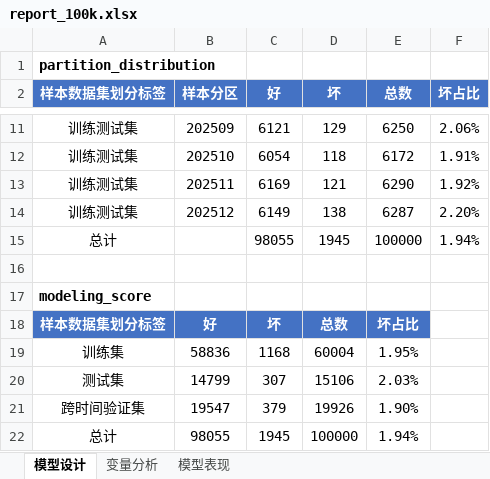
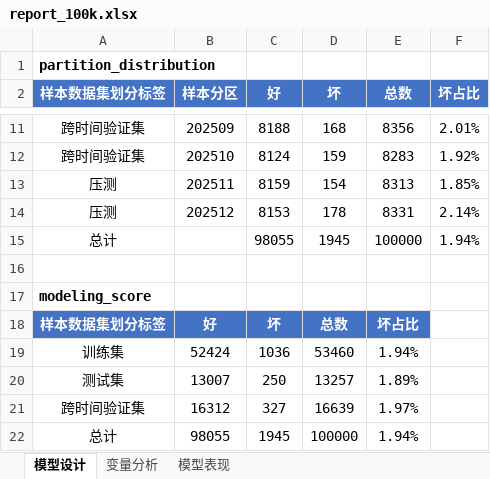
Before and after one commit to jolemon/ModelPipeline, an Excel workbook: report_100k.xlsx, sheet 模型设计, drawn as a sheet; only a part is shown, gaps mark what is left out; values as stored, in another font and other column widths than the file's, no borders; removed rows and columns are numbered as before the commit, all else as after; the diff covers the shown part only; the diff names each change by its address in the sheet, - before the commit and + after, or states it on an @@ line.

Commit message:
feat: sample_effect OOT PSI + gen_100k proper time-split
- sample_effect: 近期月→跨时间验证集对比各集合PSI, computed vs oot distribution
- gen_100k.py: time-split data (months 1-8 train/test, 9-10 oot, 11-12 oos)
- backtest_effect now shows all three partition labels correctly

```diff
--- a/report_100k.xlsx (sheet 模型设计)
+++ b/report_100k.xlsx (sheet 模型设计)
-A11:A12 (样本数据集划分标签): 训练测试集
+A11:A12 (样本数据集划分标签): 跨时间验证集
-C11 (好): 6121
+C11 (好): 8188
-D11 (坏): 129
+D11 (坏): 168
-E11 (总数): 6250
+E11 (总数): 8356
-F11 (坏占比): 2.06%
+F11 (坏占比): 2.01%
-C12 (好): 6054
+C12 (好): 8124
-D12 (坏): 118
+D12 (坏): 159
-E12 (总数): 6172
+E12 (总数): 8283
-F12 (坏占比): 1.91%
+F12 (坏占比): 1.92%
-A13:A14 (样本数据集划分标签): 训练测试集
+A13:A14 (样本数据集划分标签): 压测
-C13 (好): 6169
+C13 (好): 8159
-D13 (坏): 121
+D13 (坏): 154
-E13 (总数): 6290
+E13 (总数): 8313
-F13 (坏占比): 1.92%
+F13 (坏占比): 1.85%
-C14 (好): 6149
+C14 (好): 8153
-D14 (坏): 138
+D14 (坏): 178
-E14 (总数): 6287
+E14 (总数): 8331
-F14 (坏占比): 2.20%
+F14 (坏占比): 2.14%
-row 19: 训练集 | 58836 | 1168 | 60004 | 1.95%
-row 20: 测试集 | 14799 | 307 | 15106 | 2.03%
-row 21: 跨时间验证集 | 19547 | 379 | 19926 | 1.90%
+row 19: 训练集 | 52424 | 1036 | 53460 | 1.94%
+row 20: 测试集 | 13007 | 250 | 13257 | 1.89%
+row 21: 跨时间验证集 | 16312 | 327 | 16639 | 1.97%
```
Also changed, not shown: 32 edited cells elsewhere in this sheet, sheet 变量分析, sheet 模型表现, 2 other files.
